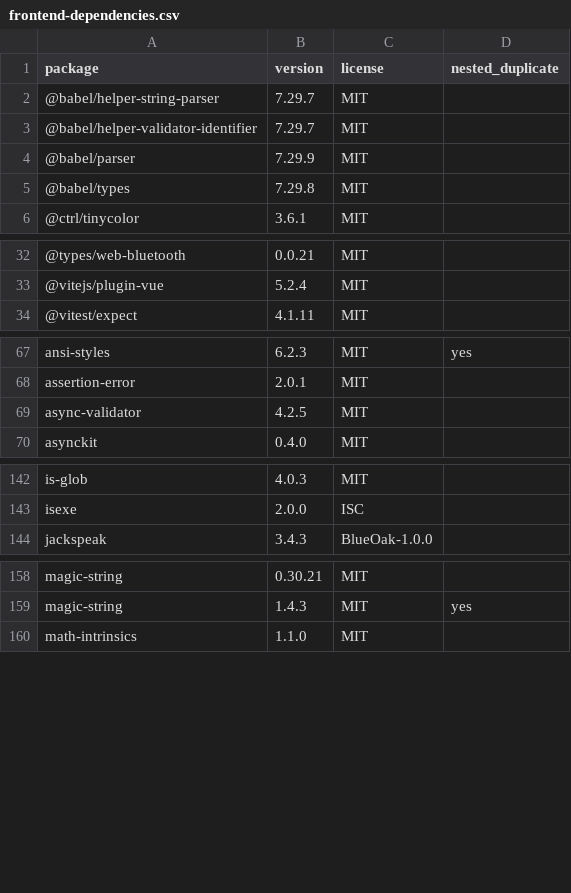
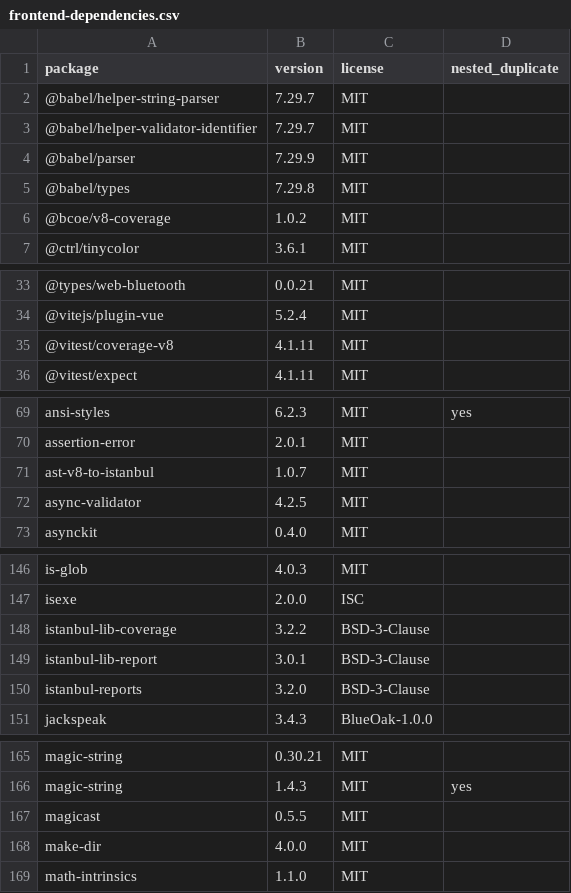
Before and after one commit to wms1125/Xiao-Yuan-TAO, a CSV file: campus-tao/sbom/frontend-dependencies.csv, drawn as a sheet; only a part is shown, gaps mark what is left out; the diff covers the shown part only; the diff names each change by its address in the sheet, - before the commit and + after, or states it on an @@ line.

```diff
--- a/campus-tao/sbom/frontend-dependencies.csv
+++ b/campus-tao/sbom/frontend-dependencies.csv
+row 6: @bcoe/v8-coverage | 1.0.2 | MIT
+row 35: @vitest/coverage-v8 | 4.1.11 | MIT
+row 71: ast-v8-to-istanbul | 1.0.7 | MIT
+row 148: istanbul-lib-coverage | 3.2.2 | BSD-3-Clause
+row 149: istanbul-lib-report | 3.0.1 | BSD-3-Clause
+row 150: istanbul-reports | 3.2.0 | BSD-3-Clause
+row 167: magicast | 0.5.5 | MIT
+row 168: make-dir | 4.0.0 | MIT
```
Also changed, not shown: 1 added row elsewhere in this file, 20 other files.
